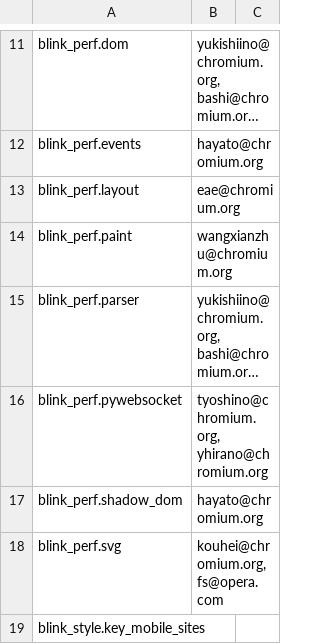
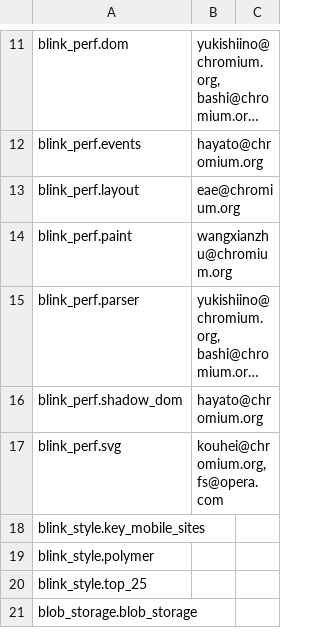
Before and after one commit to chromium-full-mirror/chromium_src_tools_perf, a CSV file: benchmark.csv, drawn as a sheet; only a part is shown, gaps mark what is left out; the shorter side is filled out with more unchanged rows; long unchanged cells end in …; the diff names each change by its address in the sheet, - before the commit and + after, or states it on an @@ line.

Commit message:
Remove blink_perf.pywebsocket tests
These were tests for WebSocket, XHR and fetch bandwidth. They produced a large
number of false positives and so had been disabled on the bots. Since there is
no-one available to care for these tests, remove them.

BUG=551950,549017,715500

Review-Url: https://codereview.chromium.org/2844633002
Cr-Commit-Position: refs/heads/master@{#468312}
NOKEYCHECK=True
GitOrigin-RevId: 6474e28997d82bd16590b24c0371671b525fdd5a

```diff
--- a/benchmark.csv
+++ b/benchmark.csv
-row 16: blink_perf.pywebsocket | tyoshino@chromium.org, yhirano@chromium.org
```
Also changed, not shown: 3 other files.
